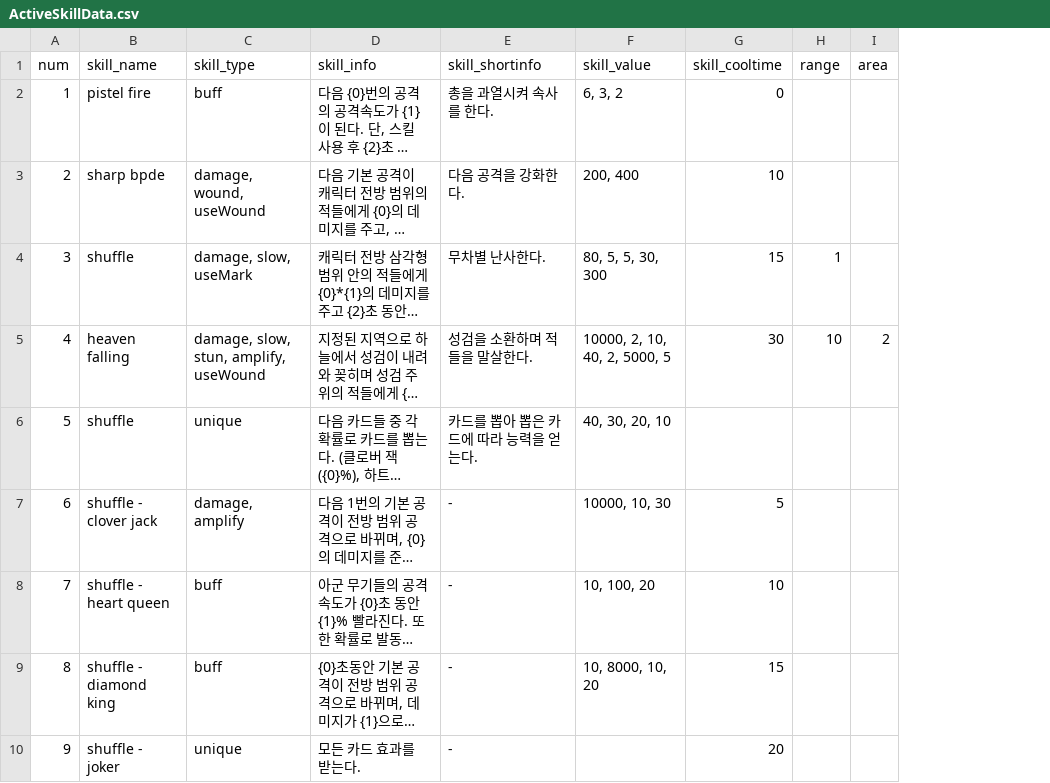
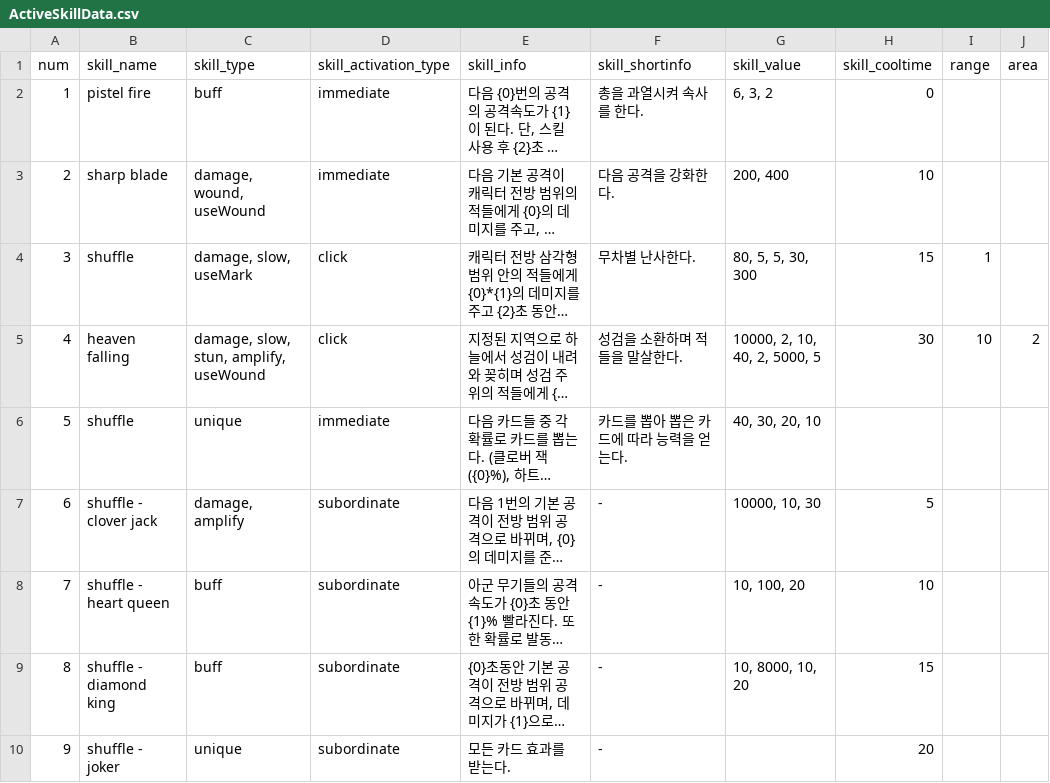
Before and after one commit to Famec7/WRD, a CSV file: Assets/Resources/DataTable/Skill/ActiveSkillData.csv, drawn as a sheet; only a part is shown; long unchanged cells end in …; the diff names each change by its address in the sheet, - before the commit and + after, or states it on an @@ line.

```diff
--- a/Assets/Resources/DataTable/Skill/ActiveSkillData.csv
+++ b/Assets/Resources/DataTable/Skill/ActiveSkillData.csv
+column D (skill_activation_type), rows 2-10: immediate | immediate | click | click | immediate | subordinate | subordinate | subordinate | subordinate
-B3 (skill_name): sharp bpde
+B3 (skill_name): sharp blade
```
Also changed, not shown: 11 other files.
